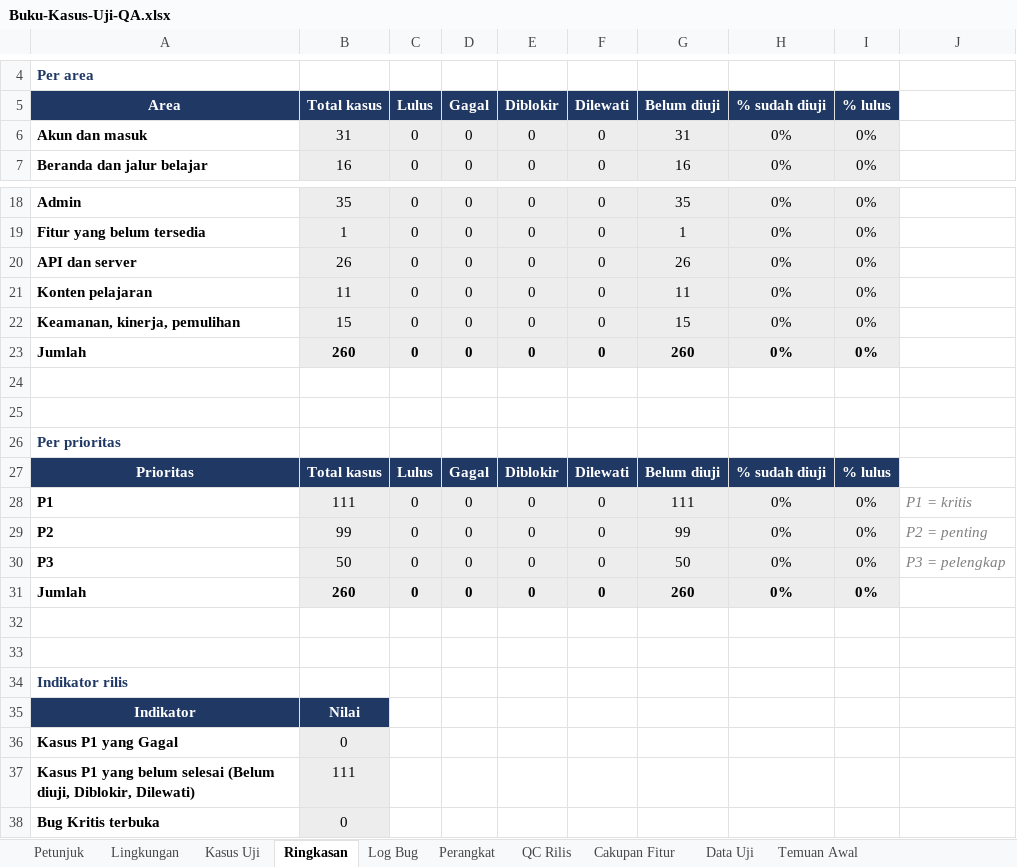
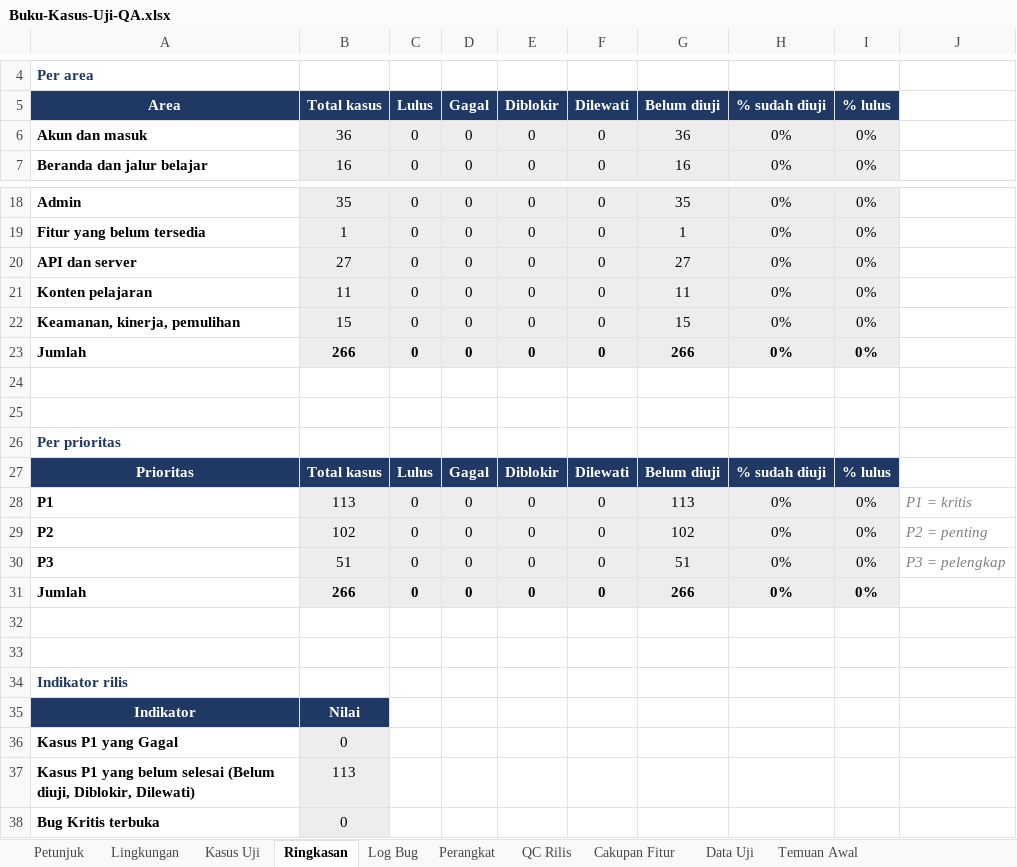
Before and after one commit to devappsmi/elearning-platform, an Excel workbook: qa/manual/Buku-Kasus-Uji-QA.xlsx, sheet Ringkasan, drawn as a sheet; only a part is shown, gaps mark what is left out; values as stored, in another font and other column widths than the file's, no borders; conditional formats not drawn; the diff names each change by its address in the sheet, - before the commit and + after, or states it on an @@ line.

```diff
--- a/qa/manual/Buku-Kasus-Uji-QA.xlsx (sheet Ringkasan)
+++ b/qa/manual/Buku-Kasus-Uji-QA.xlsx (sheet Ringkasan)
-B6 (Total kasus): 31
+B6 (Total kasus): 36
-G6 (Belum diuji): 31
+G6 (Belum diuji): 36
-B20 (Total kasus): 26
+B20 (Total kasus): 27
-G20 (Belum diuji): 26
+G20 (Belum diuji): 27
-B23 (Total kasus): 260
+B23 (Total kasus): 266
-G23 (Belum diuji): 260
+G23 (Belum diuji): 266
-B28 (Total kasus): 111
+B28 (Total kasus): 113
-G28 (Belum diuji): 111
+G28 (Belum diuji): 113
-B29 (Total kasus): 99
+B29 (Total kasus): 102
-G29 (Belum diuji): 99
+G29 (Belum diuji): 102
-B30 (Total kasus): 50
+B30 (Total kasus): 51
-G30 (Belum diuji): 50
+G30 (Belum diuji): 51
-B31 (Total kasus): 260
+B31 (Total kasus): 266
-G31 (Belum diuji): 260
+G31 (Belum diuji): 266
-B37 (Total kasus): 111
+B37 (Total kasus): 113
```
Also changed, not shown: sheet Kasus Uji, sheet Cakupan Fitur, sheet Lingkungan, sheet Petunjuk, sheet QC Rilis, formulas that keep their value, 52 other files.
